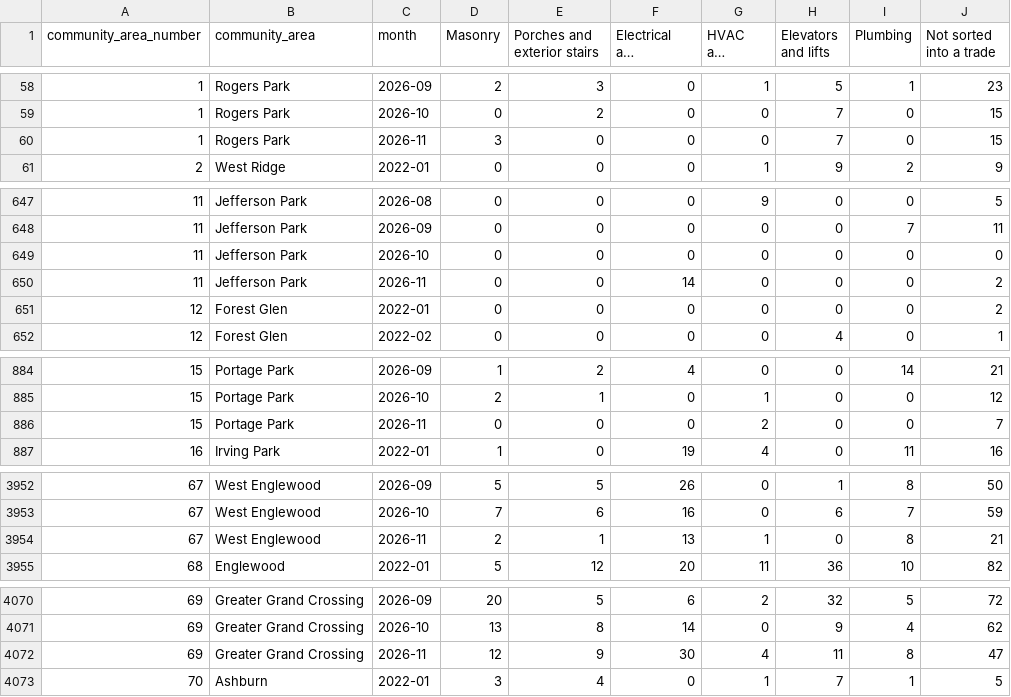
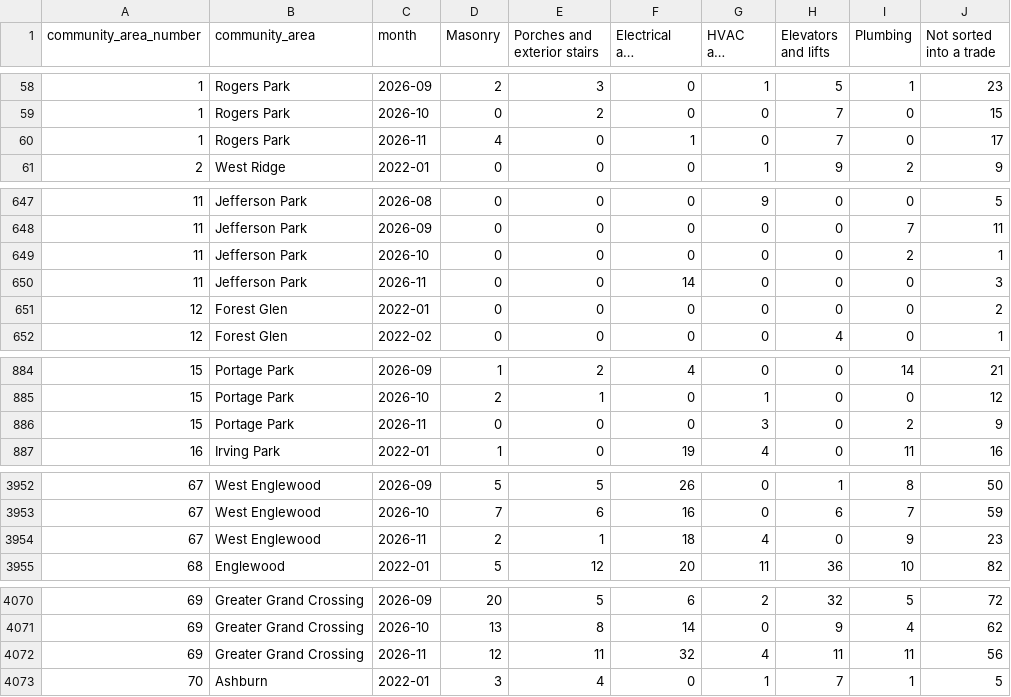
Before and after one commit to proofnotfluff-a11y/Proofnotfluff-pins, a CSV file: docs/chicago-repair-demand/chicago-repair-demand-by-area-month.csv, drawn as a sheet; only a part is shown, gaps mark what is left out; long unchanged cells end in …; the diff covers the shown part only; the diff names each change by its address in the sheet, - before the commit and + after, or states it on an @@ line.

```diff
--- a/docs/chicago-repair-demand/chicago-repair-demand-by-area-month.csv
+++ b/docs/chicago-repair-demand/chicago-repair-demand-by-area-month.csv
-D60 (Masonry): 3
+D60 (Masonry): 4
-F60 (Electrical and detectors): 0
+F60 (Electrical and detectors): 1
-J60 (Not sorted into a trade): 15
+J60 (Not sorted into a trade): 17
-I649 (Plumbing): 0
+I649 (Plumbing): 2
-J649 (Not sorted into a trade): 0
+J649 (Not sorted into a trade): 1
-J650 (Not sorted into a trade): 2
+J650 (Not sorted into a trade): 3
-G886 (HVAC and boilers): 2
+G886 (HVAC and boilers): 3
-I886 (Plumbing): 0
+I886 (Plumbing): 2
-J886 (Not sorted into a trade): 7
+J886 (Not sorted into a trade): 9
-F3954 (Electrical and detectors): 13
+F3954 (Electrical and detectors): 18
-G3954 (HVAC and boilers): 1
+G3954 (HVAC and boilers): 4
-I3954 (Plumbing): 8
+I3954 (Plumbing): 9
-J3954 (Not sorted into a trade): 21
+J3954 (Not sorted into a trade): 23
-E4072 (Porches and exterior stairs): 9
+E4072 (Porches and exterior stairs): 11
-F4072 (Electrical and detectors): 30
+F4072 (Electrical and detectors): 32
-I4072 (Plumbing): 8
+I4072 (Plumbing): 11
-J4072 (Not sorted into a trade): 47
+J4072 (Not sorted into a trade): 56
```
Also changed, not shown: 67 edited cells elsewhere in this file, 11 other files.
